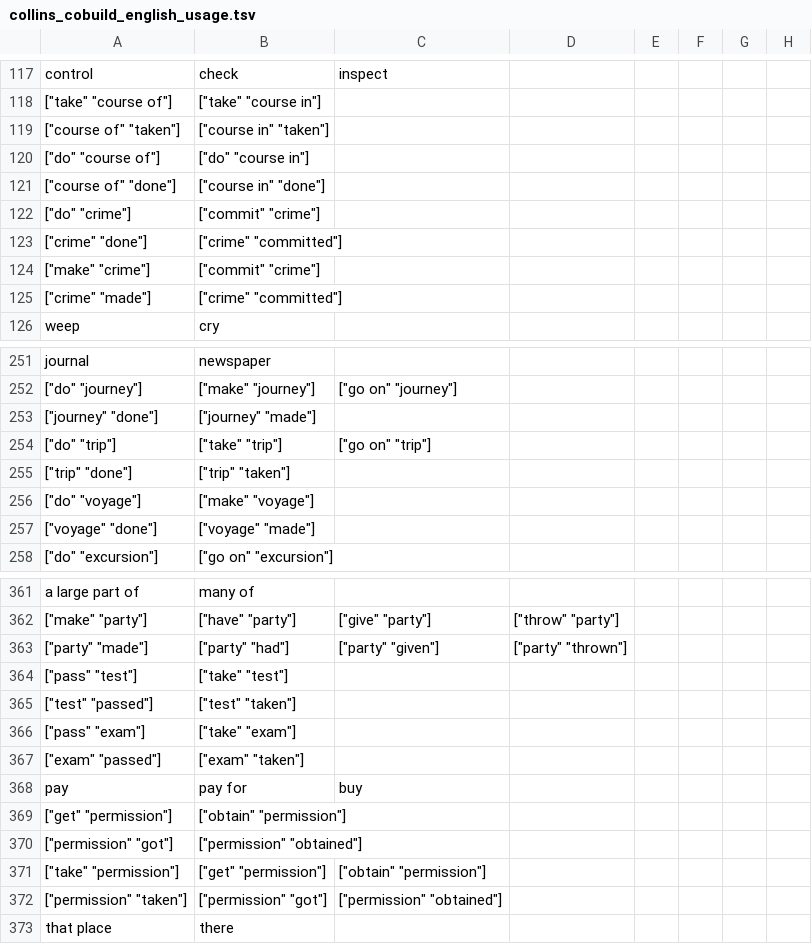
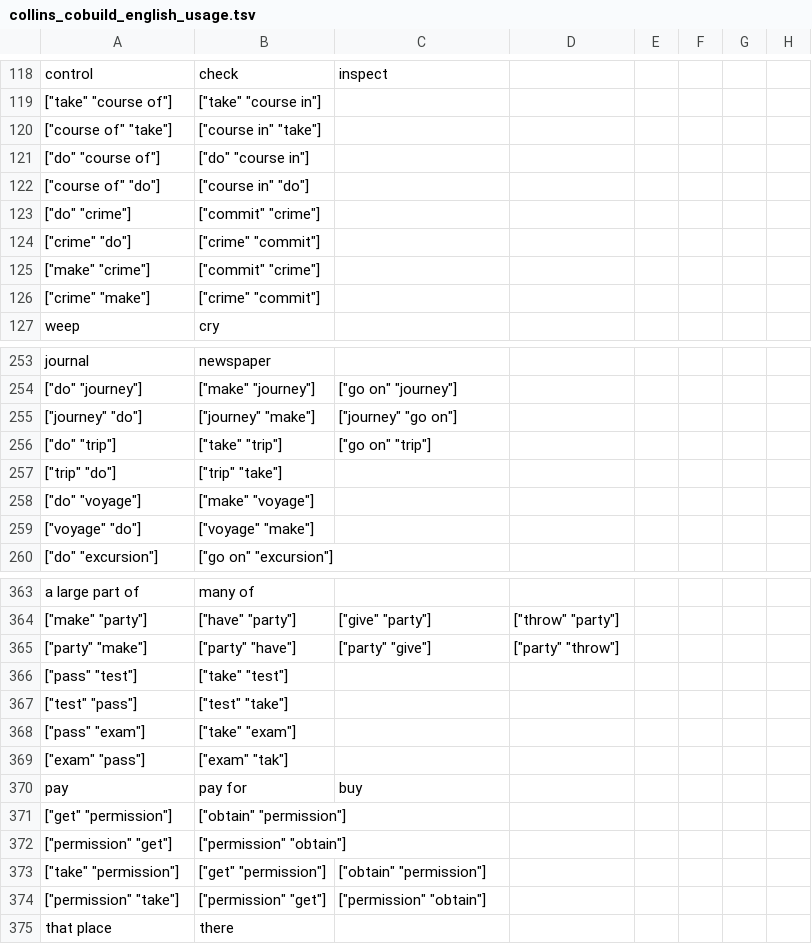
Before and after one commit to saladoperation/spike-kubernetes, a TSV file: resources/confusions/directed/collins_cobuild_english_usage.tsv, drawn as a sheet; only a part is shown, gaps mark what is left out; removed rows and columns are numbered as before the commit, all else as after; rows hold the shown columns only; the diff covers the shown part only; the diff names each change by its address in the sheet, - before the commit and + after, or states it on an @@ line.

Commit message:
Update collins_cobuild_english_usage

```diff
--- a/resources/confusions/directed/collins_cobuild_english_usage.tsv
+++ b/resources/confusions/directed/collins_cobuild_english_usage.tsv
-A120: ["course of" "taken"]
+A120: ["course of" "take"]
-B120: ["course in" "taken"]
+B120: ["course in" "take"]
-A122: ["course of" "done"]
+A122: ["course of" "do"]
-B122: ["course in" "done"]
+B122: ["course in" "do"]
-A124: ["crime" "done"]
+A124: ["crime" "do"]
-B124: ["crime" "committed"]
+B124: ["crime" "commit"]
-A126: ["crime" "made"]
+A126: ["crime" "make"]
-B126: ["crime" "committed"]
+B126: ["crime" "commit"]
-row 253: ["journey" "done"] | ["journey" "made"]
+row 255: ["journey" "do"] | ["journey" "make"] | ["journey" "go on"]
-A257: ["trip" "done"]
+A257: ["trip" "do"]
-B257: ["trip" "taken"]
+B257: ["trip" "take"]
-A259: ["voyage" "done"]
+A259: ["voyage" "do"]
-B259: ["voyage" "made"]
+B259: ["voyage" "make"]
-A365: ["party" "made"]
+A365: ["party" "make"]
-B365: ["party" "had"]
+B365: ["party" "have"]
-C365: ["party" "given"]
+C365: ["party" "give"]
-D365: ["party" "thrown"]
+D365: ["party" "throw"]
-A367: ["test" "passed"]
+A367: ["test" "pass"]
-B367: ["test" "taken"]
+B367: ["test" "take"]
-A369: ["exam" "passed"]
+A369: ["exam" "pass"]
-B369: ["exam" "taken"]
+B369: ["exam" "tak"]
-A372: ["permission" "got"]
+A372: ["permission" "get"]
-B372: ["permission" "obtained"]
+B372: ["permission" "obtain"]
-A374: ["permission" "taken"]
+A374: ["permission" "take"]
-B374: ["permission" "got"]
+B374: ["permission" "get"]
-C374: ["permission" "obtained"]
+C374: ["permission" "obtain"]
```
Also changed, not shown: 3 added rows and 24 edited cells elsewhere in this file.
